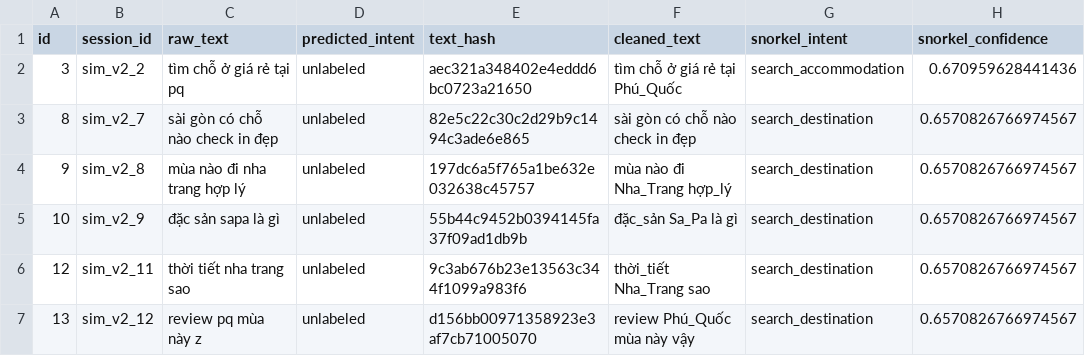
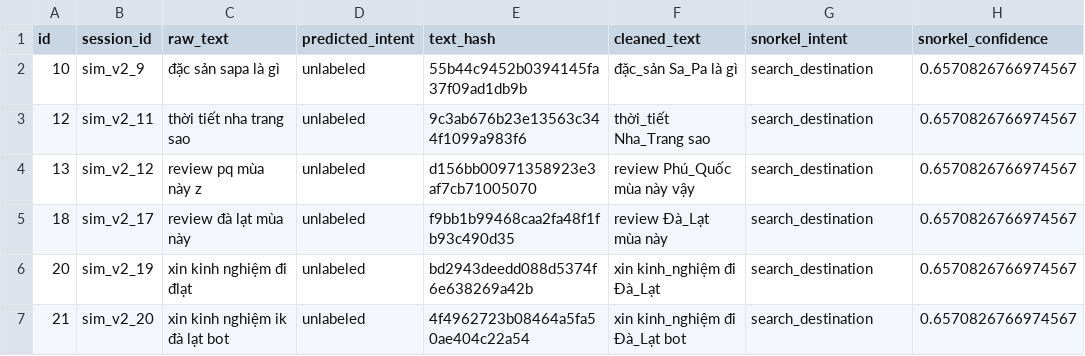
Before and after one commit to ThinhQuang08/Chatbot, a CSV file: data/needs_human_review.csv, drawn as a sheet; only a part is shown; the shorter side is filled out with more unchanged rows.

```diff
--- a/data/needs_human_review.csv
+++ b/data/needs_human_review.csv
@@ -1,5 +1,2 @@
 id,session_id,raw_text,predicted_intent,text_hash,cleaned_text,snorkel_intent,snorkel_confidence
-3,sim_v2_2,tìm chỗ ở giá rẻ tại pq,unlabeled,aec321a348402e4eddd6bc0723a21650,tìm chỗ ở giá rẻ tại Phú_Quốc,search_accommodation,0.670959628441436
-8,sim_v2_7,sài gòn có chỗ nào check in đẹp,unlabeled,82e5c22c30c2d29b9c1494c3ade6e865,sài gòn có chỗ nào check in đẹp,search_destination,0.6570826766974567
-9,sim_v2_8,mùa nào đi nha trang hợp lý,unlabeled,197dc6a5f765a1be632e032638c45757,mùa nào đi Nha_Trang hợp_lý,search_destination,0.6570826766974567
 10,sim_v2_9,đặc sản sapa là gì,unlabeled,55b44c9452b0394145fa37f09ad1db9b,đặc_sản Sa_Pa là gì,search_destination,0.6570826766974567
```
Also changed, not shown: 18 other files.
